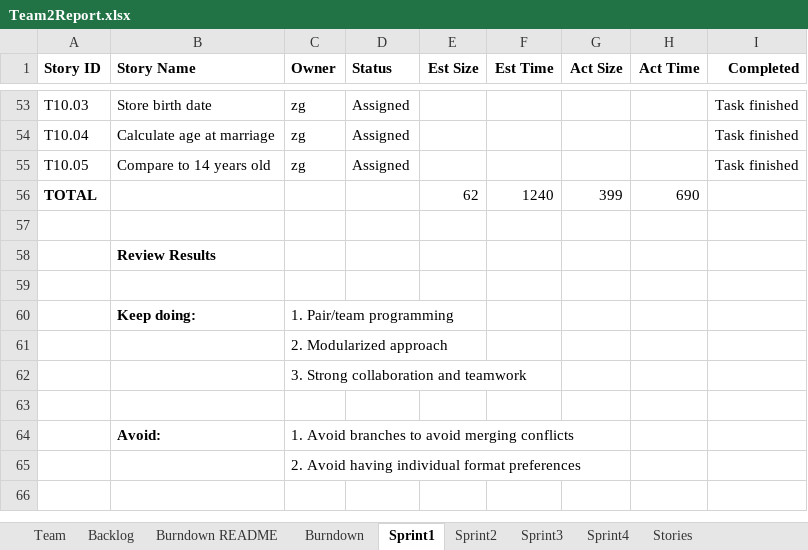
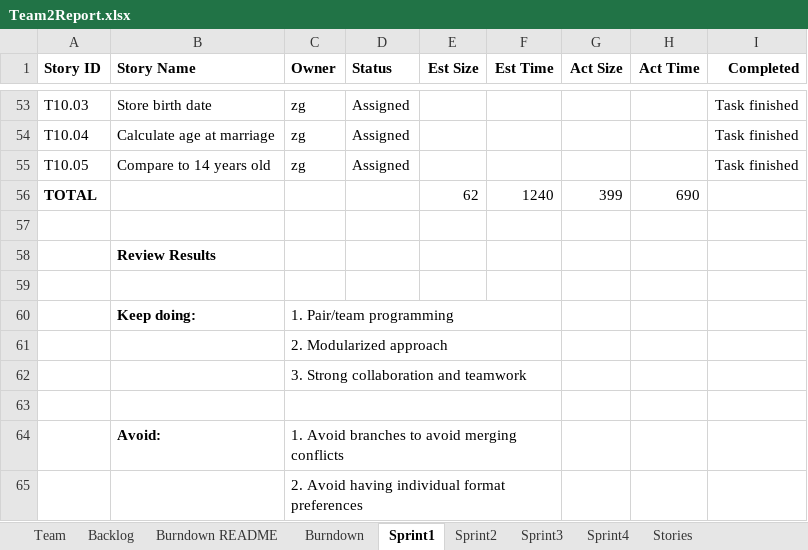
Before and after one commit to AvaneeshKolluri/Agile_Methods_Project, an Excel workbook: Team2Report.xlsx, sheet Sprint1, drawn as a sheet; only a part is shown, gaps mark what is left out; values as stored, in another font and other column widths than the file's, no borders; the diff names each change by its address in the sheet, - before the commit and + after, or states it on an @@ line.

Commit message:
Updated Team2 Report, sprint1AllTests.py and added test Results
Updated Team2 Report, sprint1AllTests.py and added test Results

```diff
--- a/Team2Report.xlsx (sheet Sprint1)
+++ b/Team2Report.xlsx (sheet Sprint1)
+C60:F60 merged
+C61:F61 merged
+C62:F62 merged
+C63:F63 merged
+C64:F64 merged
+C65:F65 merged
```
Also changed, not shown: sheet Sprint2, sheet Burndown, charts or pictures, 49 other files.
